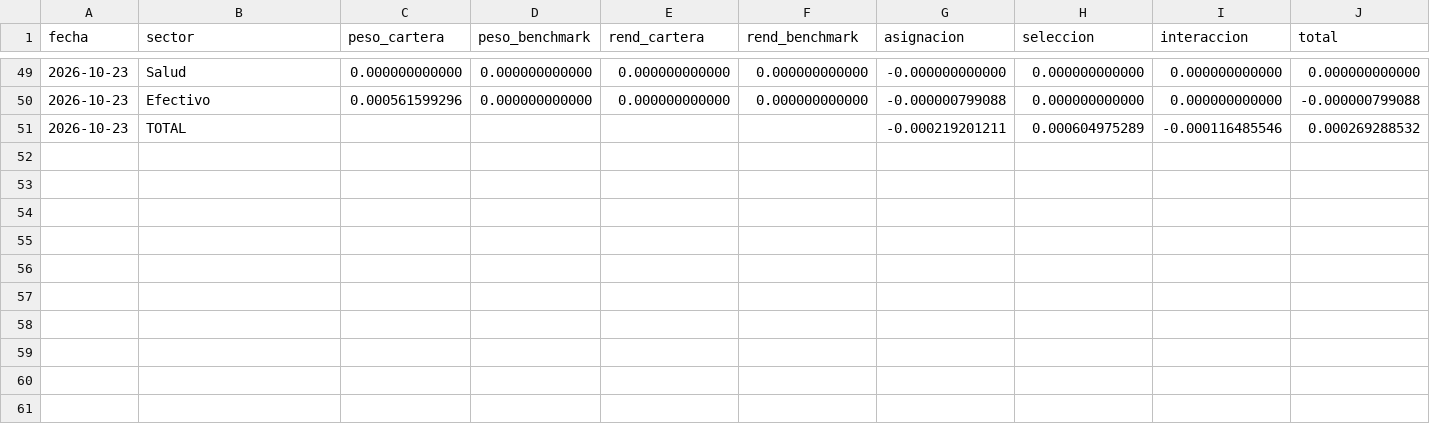
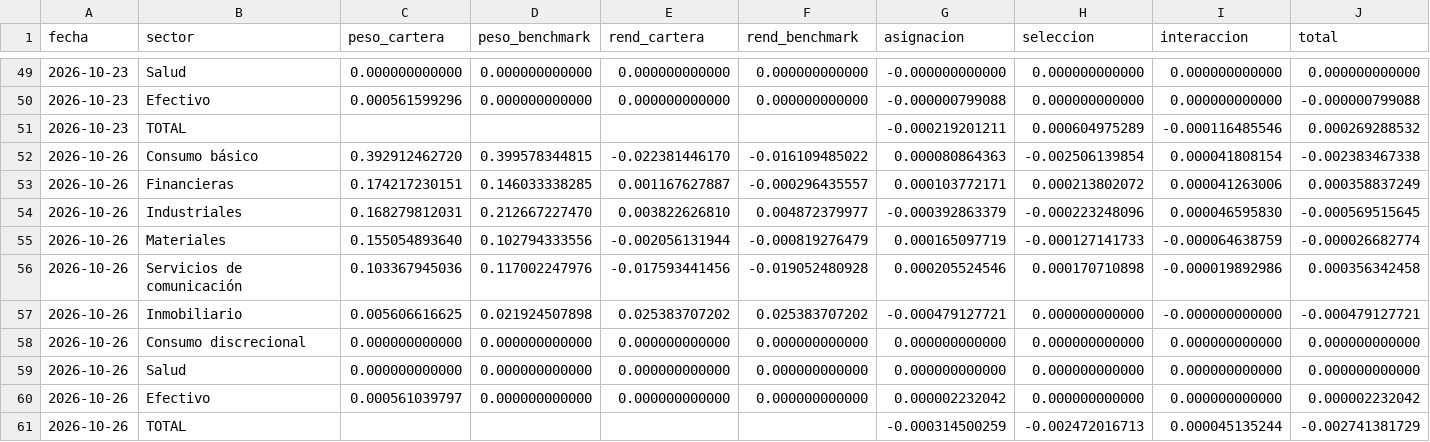
Before and after one commit to northstar-strategies/bbva-clinicas, a CSV file: atribucion_sector.csv, drawn as a sheet; only a part is shown, gaps mark what is left out; rows hold the shown columns only; the diff names each change by its address in the sheet, - before the commit and + after, or states it on an @@ line.

```diff
--- a/atribucion_sector.csv
+++ b/atribucion_sector.csv
+row 52: 2026-10-26 | Consumo básico | 0.392912462720 | 0.399578344815 | -0.022381446170 | -0.016109485022 | 0.000080864363 | -0.002506139854 | 0.000041808154 | -0.002383467338
+row 53: 2026-10-26 | Financieras | 0.174217230151 | 0.146033338285 | 0.001167627887 | -0.000296435557 | 0.000103772171 | 0.000213802072 | 0.000041263006 | 0.000358837249
+row 54: 2026-10-26 | Industriales | 0.168279812031 | 0.212667227470 | 0.003822626810 | 0.004872379977 | -0.000392863379 | -0.000223248096 | 0.000046595830 | -0.000569515645
+row 55: 2026-10-26 | Materiales | 0.155054893640 | 0.102794333556 | -0.002056131944 | -0.000819276479 | 0.000165097719 | -0.000127141733 | -0.000064638759 | -0.000026682774
+row 56: 2026-10-26 | Servicios de comunicación | 0.103367945036 | 0.117002247976 | -0.017593441456 | -0.019052480928 | 0.000205524546 | 0.000170710898 | -0.000019892986 | 0.000356342458
+row 57: 2026-10-26 | Inmobiliario | 0.005606616625 | 0.021924507898 | 0.025383707202 | 0.025383707202 | -0.000479127721 | 0.000000000000 | -0.000000000000 | -0.000479127721
+row 58: 2026-10-26 | Consumo discrecional | 0.000000000000 | 0.000000000000 | 0.000000000000 | 0.000000000000 | 0.000000000000 | 0.000000000000 | 0.000000000000 | 0.000000000000
+row 59: 2026-10-26 | Salud | 0.000000000000 | 0.000000000000 | 0.000000000000 | 0.000000000000 | 0.000000000000 | 0.000000000000 | 0.000000000000 | 0.000000000000
+row 60: 2026-10-26 | Efectivo | 0.000561039797 | 0.000000000000 | 0.000000000000 | 0.000000000000 | 0.000002232042 | 0.000000000000 | 0.000000000000 | 0.000002232042
+row 61: 2026-10-26 | TOTAL |  |  |  |  | -0.000314500259 | -0.002472016713 | 0.000045135244 | -0.002741381729
```
Also changed, not shown: precios.csv, rendimientos.csv, 8 other files.
